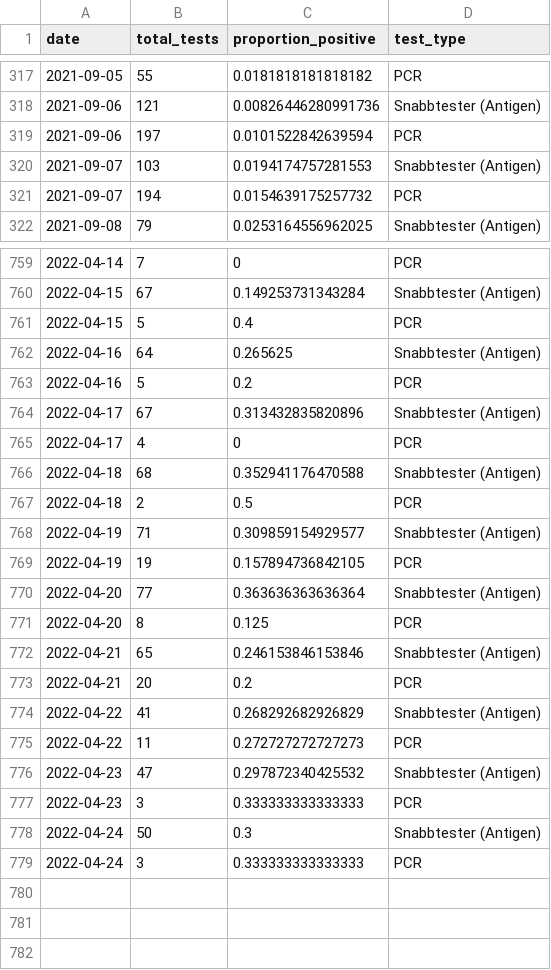
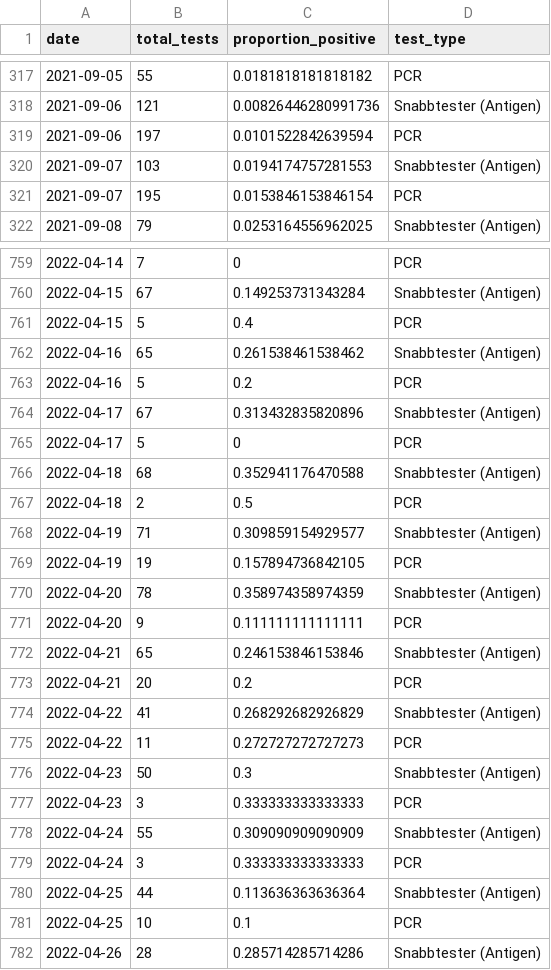
Before and after one commit to csss-resultat/openData, a CSV file: datasets/csss_tester.csv, drawn as a sheet; only a part is shown, gaps mark what is left out; the diff covers the shown part only.

```diff
--- a/datasets/csss_tester.csv
+++ b/datasets/csss_tester.csv
@@ -320,3 +320,3 @@ date,total_tests,proportion_positive,test_type
 2021-09-07,103,0.0194174757281553,Snabbtester (Antigen)
-2021-09-07,194,0.0154639175257732,PCR
+2021-09-07,195,0.0153846153846154,PCR
 2021-09-08,79,0.0253164556962025,Snabbtester (Antigen)
@@ -761,6 +761,6 @@ date,total_tests,proportion_positive,test_type
 2022-04-15,5,0.4,PCR
-2022-04-16,64,0.265625,Snabbtester (Antigen)
+2022-04-16,65,0.261538461538462,Snabbtester (Antigen)
 2022-04-16,5,0.2,PCR
 2022-04-17,67,0.313432835820896,Snabbtester (Antigen)
-2022-04-17,4,0,PCR
+2022-04-17,5,0,PCR
 2022-04-18,68,0.352941176470588,Snabbtester (Antigen)
@@ -769,4 +769,4 @@ date,total_tests,proportion_positive,test_type
 2022-04-19,19,0.157894736842105,PCR
-2022-04-20,77,0.363636363636364,Snabbtester (Antigen)
-2022-04-20,8,0.125,PCR
+2022-04-20,78,0.358974358974359,Snabbtester (Antigen)
+2022-04-20,9,0.111111111111111,PCR
 2022-04-21,65,0.246153846153846,Snabbtester (Antigen)
@@ -775,5 +775,8 @@ date,total_tests,proportion_positive,test_type
 2022-04-22,11,0.272727272727273,PCR
-2022-04-23,47,0.297872340425532,Snabbtester (Antigen)
+2022-04-23,50,0.3,Snabbtester (Antigen)
 2022-04-23,3,0.333333333333333,PCR
-2022-04-24,50,0.3,Snabbtester (Antigen)
+2022-04-24,55,0.309090909090909,Snabbtester (Antigen)
 2022-04-24,3,0.333333333333333,PCR
+2022-04-25,44,0.113636363636364,Snabbtester (Antigen)
+2022-04-25,10,0.1,PCR
+2022-04-26,28,0.285714285714286,Snabbtester (Antigen)
```
Also changed, not shown: 8 edited cells elsewhere in this file, datasets/csss_symptom.csv, datasets/lan_senaste.csv, 1 other file.
